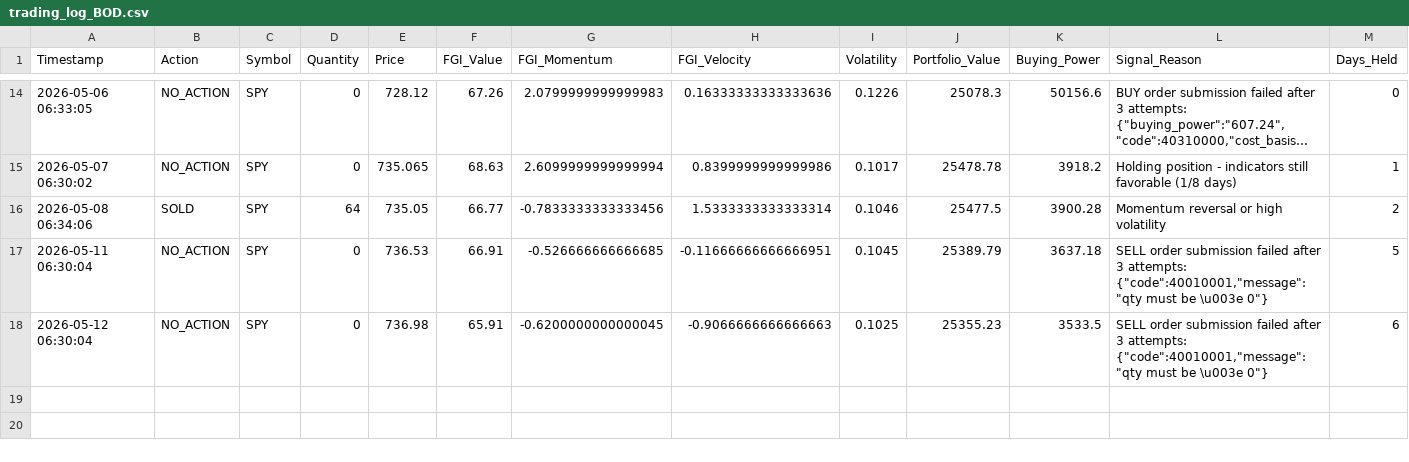
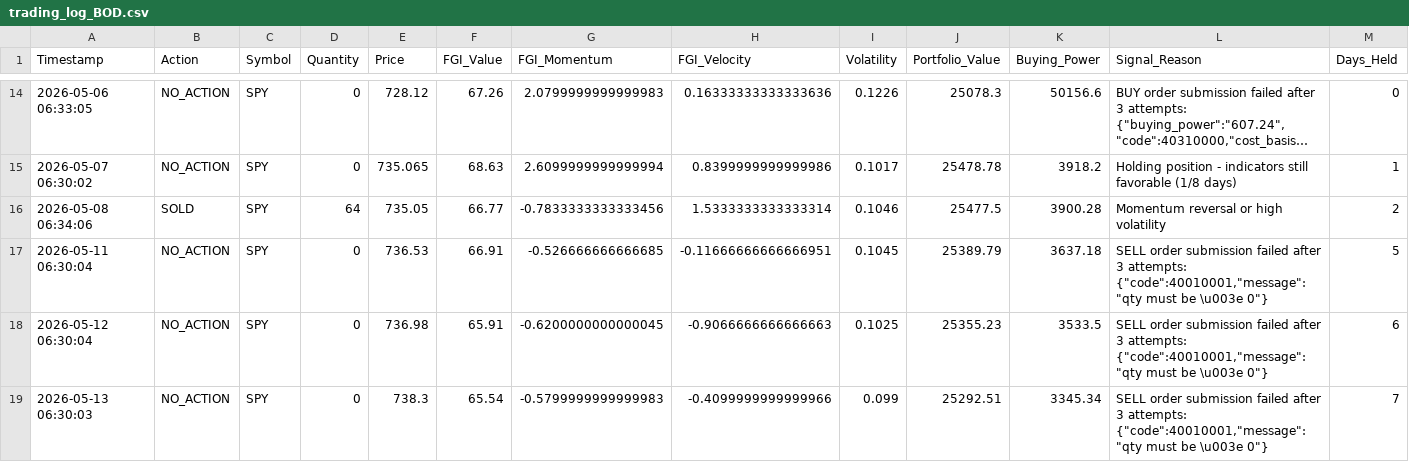
Before and after one commit to Vatmuri2/feargreed, a CSV file: trading_log_BOD.csv, drawn as a sheet; only a part is shown, gaps mark what is left out; long unchanged cells end in …; the diff names each change by its address in the sheet, - before the commit and + after, or states it on an @@ line.

```diff
--- a/trading_log_BOD.csv
+++ b/trading_log_BOD.csv
+row 19: 2026-05-13 06:30:03 | NO_ACTION | SPY | 0 | 738.3 | 65.54 | -0.5799999999999983 | -0.4099999999999966 | 0.099 | 25292.51 | 3345.34 | SELL order submission failed after 3 attempts: {"code":40010001,"message":"qty must be \u003e 0"} | 7
```
Also changed, not shown: datasets/fear_greed_forward_test_afternoon.csv, datasets/fear_greed_forward_test_morning.csv, 1 other file.
